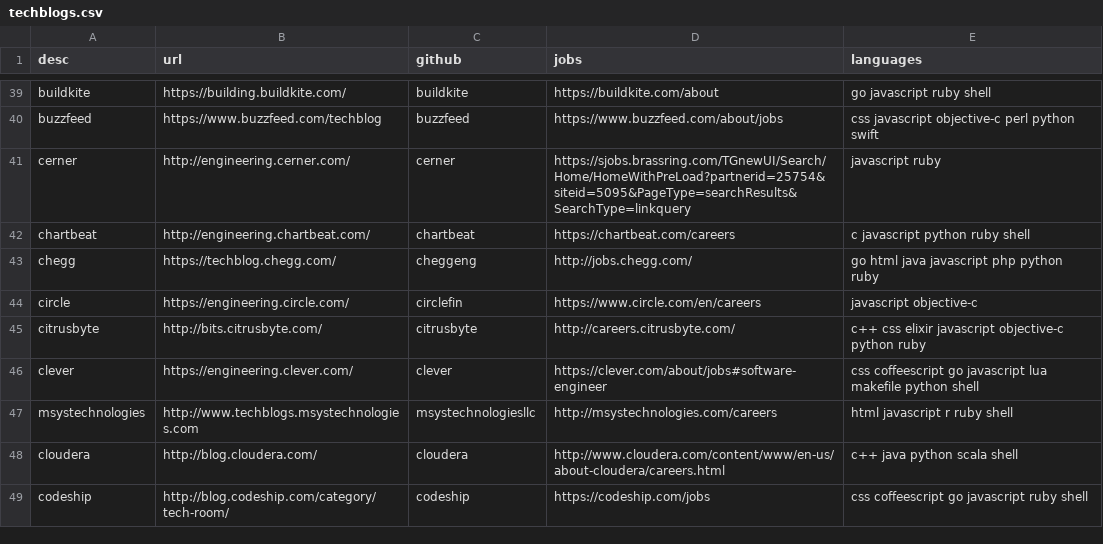
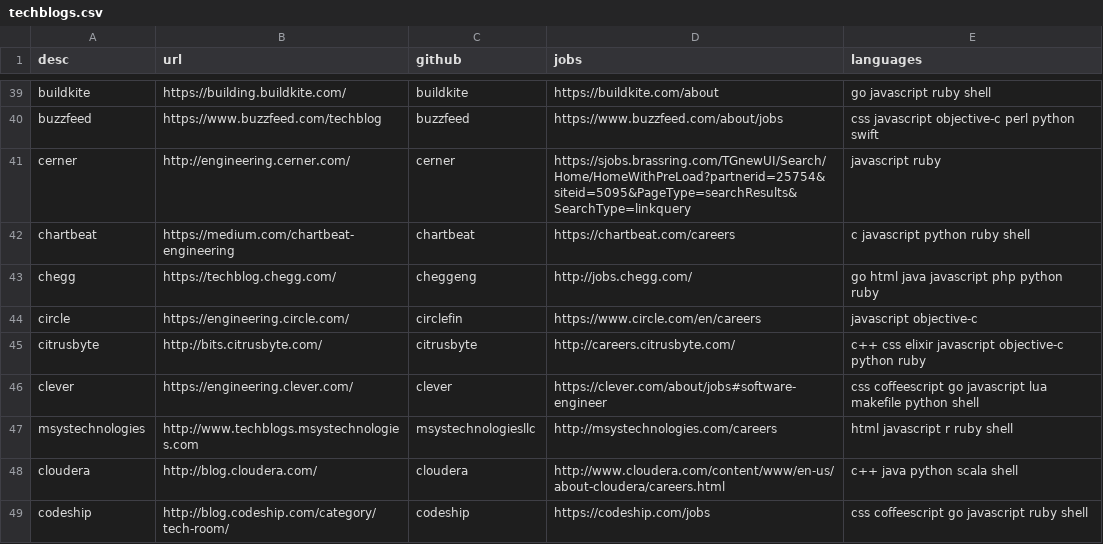
Before and after one commit to griffio/griffio.github.io, a CSV file: _data/techblogs.csv, drawn as a sheet; only a part is shown, gaps mark what is left out.

Commit message:
chartbeat -> medium

```diff
--- a/_data/techblogs.csv
+++ b/_data/techblogs.csv
@@ -41,3 +41,3 @@ buzzfeed,https://www.buzzfeed.com/techblog,buzzfeed,https://www.buzzfeed.com/abo
 cerner,http://engineering.cerner.com/,cerner,https://sjobs.brassring.com/TGnewUI/Search/Home/HomeWithPreLoad?partnerid=25754&siteid=5095&PageType=searchResults&SearchType=linkquery," javascript ruby"
-chartbeat,http://engineering.chartbeat.com/,chartbeat,https://chartbeat.com/careers," c javascript python ruby shell"
+chartbeat,https://medium.com/chartbeat-engineering,chartbeat,https://chartbeat.com/careers," c javascript python ruby shell"
 chegg,https://techblog.chegg.com/,cheggeng,http://jobs.chegg.com/,"go html java javascript php python ruby"
```
